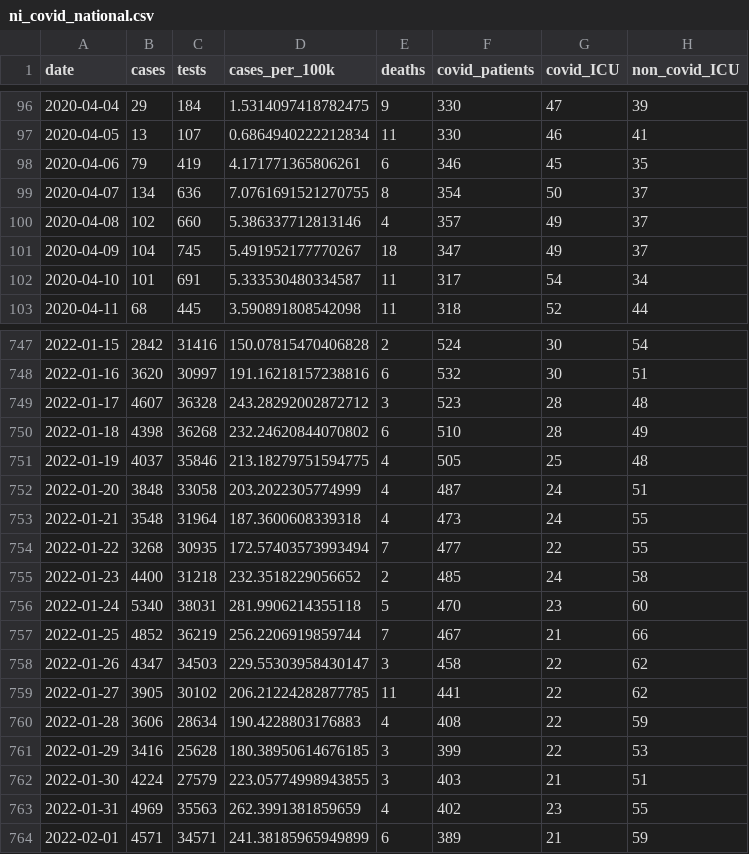
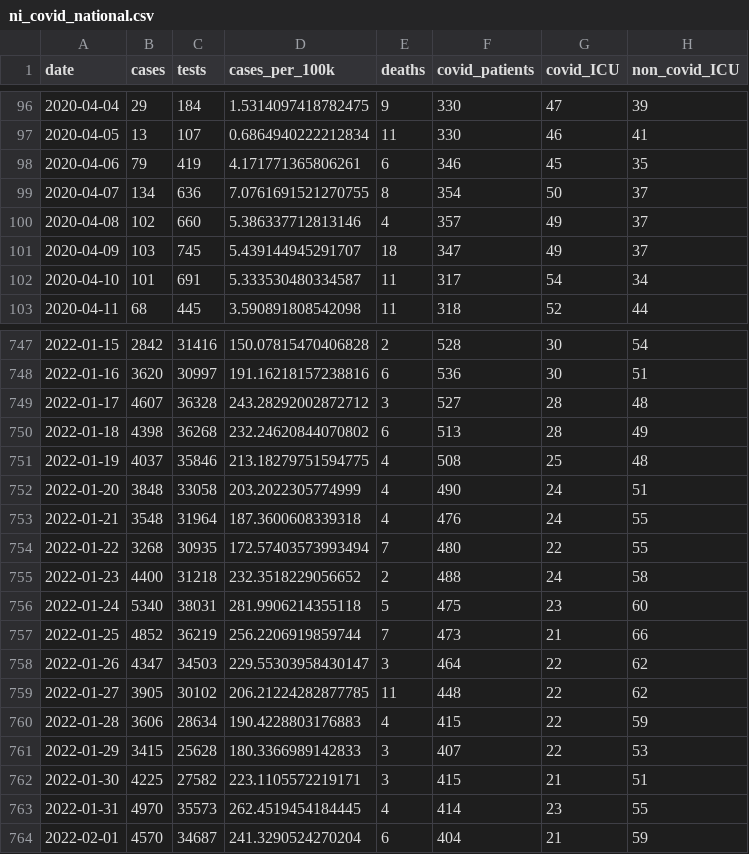
Before and after one commit to obrienjoey/covid19northernireland, a CSV file: data/ni_covid_national.csv, drawn as a sheet; only a part is shown, gaps mark what is left out; the diff covers the shown part only; the diff names each change by its address in the sheet, - before the commit and + after, or states it on an @@ line.

```diff
--- a/data/ni_covid_national.csv
+++ b/data/ni_covid_national.csv
-B101 (cases): 104
+B101 (cases): 103
-D101 (cases_per_100k): 5.491952177770267
+D101 (cases_per_100k): 5.439144945291707
-F747 (covid_patients): 524
+F747 (covid_patients): 528
-F748 (covid_patients): 532
+F748 (covid_patients): 536
-F749 (covid_patients): 523
+F749 (covid_patients): 527
-F750 (covid_patients): 510
+F750 (covid_patients): 513
-F751 (covid_patients): 505
+F751 (covid_patients): 508
-F752 (covid_patients): 487
+F752 (covid_patients): 490
-F753 (covid_patients): 473
+F753 (covid_patients): 476
-F754 (covid_patients): 477
+F754 (covid_patients): 480
-F755 (covid_patients): 485
+F755 (covid_patients): 488
-F756 (covid_patients): 470
+F756 (covid_patients): 475
-F757 (covid_patients): 467
+F757 (covid_patients): 473
-F758 (covid_patients): 458
+F758 (covid_patients): 464
-F759 (covid_patients): 441
+F759 (covid_patients): 448
-F760 (covid_patients): 408
+F760 (covid_patients): 415
-B761 (cases): 3416
+B761 (cases): 3415
-D761 (cases_per_100k): 180.38950614676185
+D761 (cases_per_100k): 180.3366989142833
-F761 (covid_patients): 399
+F761 (covid_patients): 407
-B762 (cases): 4224
+B762 (cases): 4225
-C762 (tests): 27579
+C762 (tests): 27582
-D762 (cases_per_100k): 223.05774998943855
+D762 (cases_per_100k): 223.1105572219171
-F762 (covid_patients): 403
+F762 (covid_patients): 415
-B763 (cases): 4969
+B763 (cases): 4970
-C763 (tests): 35563
+C763 (tests): 35573
-D763 (cases_per_100k): 262.3991381859659
+D763 (cases_per_100k): 262.4519454184445
-F763 (covid_patients): 402
+F763 (covid_patients): 414
-B764 (cases): 4571
+B764 (cases): 4570
-C764 (tests): 34571
+C764 (tests): 34687
-D764 (cases_per_100k): 241.38185965949899
+D764 (cases_per_100k): 241.3290524270204
-F764 (covid_patients): 389
+F764 (covid_patients): 404
```
Also changed, not shown: 3 added rows and 76 edited cells elsewhere in this file, data/ni_covid_local.csv, 1 other file.
